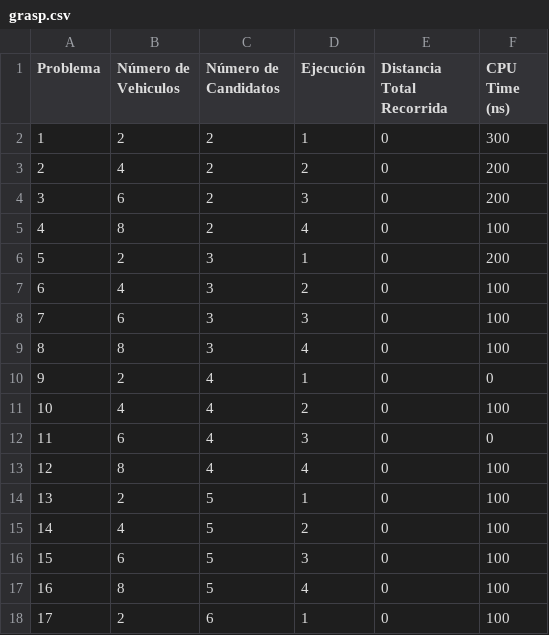
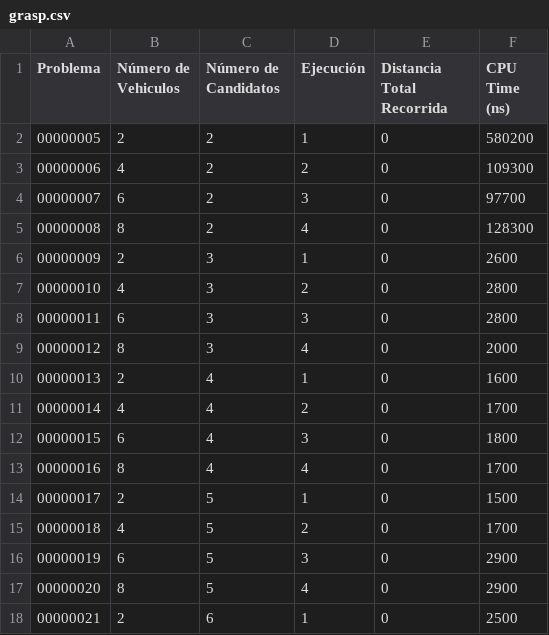
Before and after one commit to DanielHrdez/vehicle-routing-problem, a CSV file: csv/grasp.csv, drawn as a sheet; only a part is shown; the diff covers the shown part only.

```diff
--- a/csv/grasp.csv
+++ b/csv/grasp.csv
@@ -1,18 +1,18 @@
 Problema,Número de Vehiculos,Número de Candidatos,Ejecución,Distancia Total Recorrida,CPU Time (ns),
-1,2,2,1,0,300,
-2,4,2,2,0,200,
-3,6,2,3,0,200,
-4,8,2,4,0,100,
-5,2,3,1,0,200,
-6,4,3,2,0,100,
-7,6,3,3,0,100,
-8,8,3,4,0,100,
-9,2,4,1,0,0,
-10,4,4,2,0,100,
-11,6,4,3,0,0,
-12,8,4,4,0,100,
-13,2,5,1,0,100,
-14,4,5,2,0,100,
-15,6,5,3,0,100,
-16,8,5,4,0,100,
-17,2,6,1,0,100,
+00000005,2,2,1,0,580200,
+00000006,4,2,2,0,109300,
+00000007,6,2,3,0,97700,
+00000008,8,2,4,0,128300,
+00000009,2,3,1,0,2600,
+00000010,4,3,2,0,2800,
+00000011,6,3,3,0,2800,
+00000012,8,3,4,0,2000,
+00000013,2,4,1,0,1600,
+00000014,4,4,2,0,1700,
+00000015,6,4,3,0,1800,
+00000016,8,4,4,0,1700,
+00000017,2,5,1,0,1500,
+00000018,4,5,2,0,1700,
+00000019,6,5,3,0,2900,
+00000020,8,5,4,0,2900,
+00000021,2,6,1,0,2500,
```
Also changed, not shown: 38 edited cells elsewhere in this file, 5 other files.
